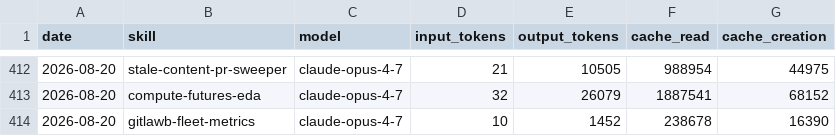
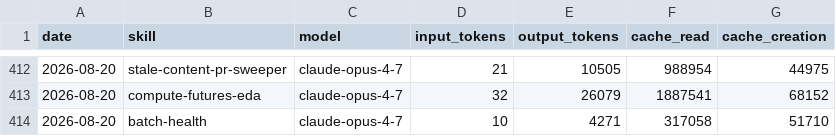
Before and after one commit to swarm-ai-research/aeon, a CSV file: memory/token-usage.csv, drawn as a sheet; only a part is shown, gaps mark what is left out.

Commit message:
chore(batch-health): auto-commit 2026-08-20

```diff
--- a/memory/token-usage.csv
+++ b/memory/token-usage.csv
@@ -413,2 +413,2 @@ date,skill,model,input_tokens,output_tokens,cache_read,cache_creation
 2026-08-20,compute-futures-eda,claude-opus-4-7,32,26079,1887541,68152
-2026-08-20,gitlawb-fleet-metrics,claude-opus-4-7,10,1452,238678,16390
+2026-08-20,batch-health,claude-opus-4-7,10,4271,317058,51710
```
Also changed, not shown: 5 other files.
